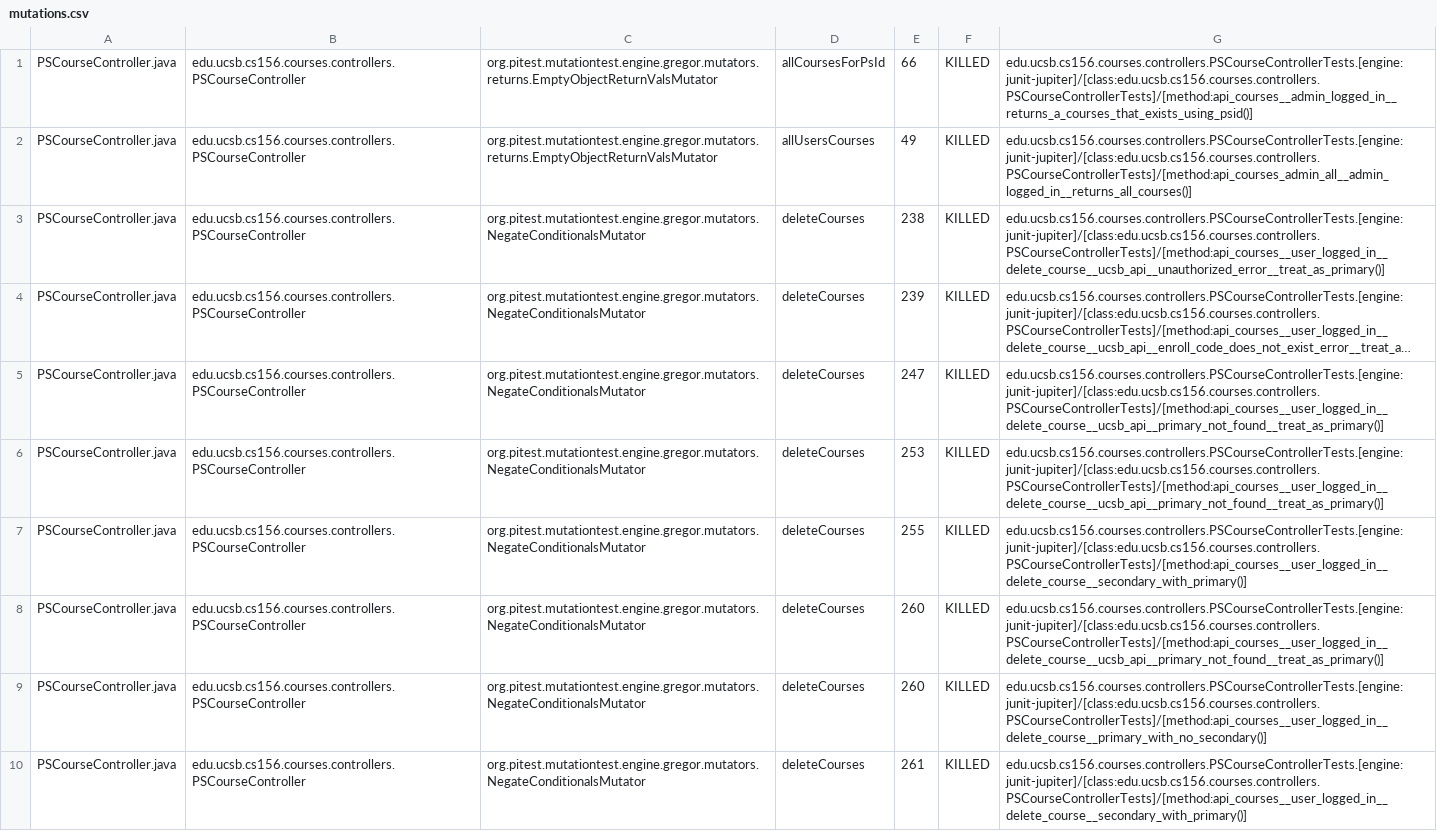
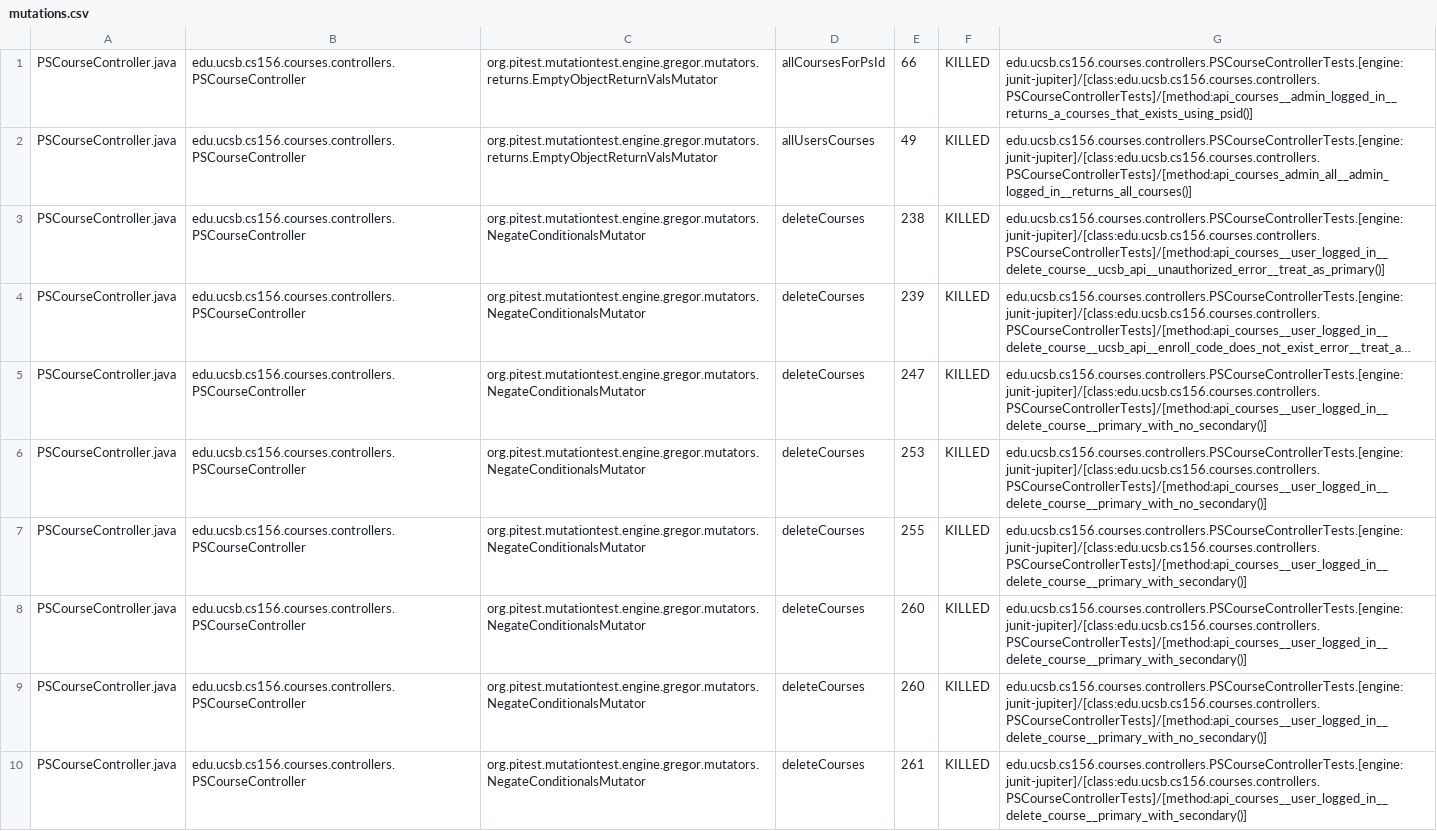
Before and after one commit to ucsb-cs156/proj-courses, a CSV file: prs/306/pitest/mutations.csv, drawn as a sheet; only a part is shown; long unchanged cells end in …; the diff covers the shown part only; the diff names each change by its address in the sheet, - before the commit and + after, or states it on an @@ line.

Commit message:
Deploying to gh-pages from @ ucsb-cs156/proj-courses@0a854c9b587c4b60dd636d1d5cb020907ad5af16 🚀

```diff
--- a/prs/306/pitest/mutations.csv
+++ b/prs/306/pitest/mutations.csv
-G5:G6: edu.ucsb.cs156.courses.controllers.PSCourseControllerTests.[engine:junit-jupiter]/[class:edu.ucsb.cs156.courses.controllers.PSCourseControllerTests]/[method:api_courses__user_logged_in__delete_course__ucsb_api__primary_not_found__treat_as_primary()]
+G5:G6: edu.ucsb.cs156.courses.controllers.PSCourseControllerTests.[engine:junit-jupiter]/[class:edu.ucsb.cs156.courses.controllers.PSCourseControllerTests]/[method:api_courses__user_logged_in__delete_course__primary_with_no_secondary()]
-G7: edu.ucsb.cs156.courses.controllers.PSCourseControllerTests.[engine:junit-jupiter]/[class:edu.ucsb.cs156.courses.controllers.PSCourseControllerTests]/[method:api_courses__user_logged_in__delete_course__secondary_with_primary()]
+G7: edu.ucsb.cs156.courses.controllers.PSCourseControllerTests.[engine:junit-jupiter]/[class:edu.ucsb.cs156.courses.controllers.PSCourseControllerTests]/[method:api_courses__user_logged_in__delete_course__primary_with_secondary()]
-G8: edu.ucsb.cs156.courses.controllers.PSCourseControllerTests.[engine:junit-jupiter]/[class:edu.ucsb.cs156.courses.controllers.PSCourseControllerTests]/[method:api_courses__user_logged_in__delete_course__ucsb_api__primary_not_found__treat_as_primary()]
+G8: edu.ucsb.cs156.courses.controllers.PSCourseControllerTests.[engine:junit-jupiter]/[class:edu.ucsb.cs156.courses.controllers.PSCourseControllerTests]/[method:api_courses__user_logged_in__delete_course__primary_with_secondary()]
-G10: edu.ucsb.cs156.courses.controllers.PSCourseControllerTests.[engine:junit-jupiter]/[class:edu.ucsb.cs156.courses.controllers.PSCourseControllerTests]/[method:api_courses__user_logged_in__delete_course__secondary_with_primary()]
+G10: edu.ucsb.cs156.courses.controllers.PSCourseControllerTests.[engine:junit-jupiter]/[class:edu.ucsb.cs156.courses.controllers.PSCourseControllerTests]/[method:api_courses__user_logged_in__delete_course__primary_with_secondary()]
```
Also changed, not shown: 55 edited cells elsewhere in this file, 54 other files.
